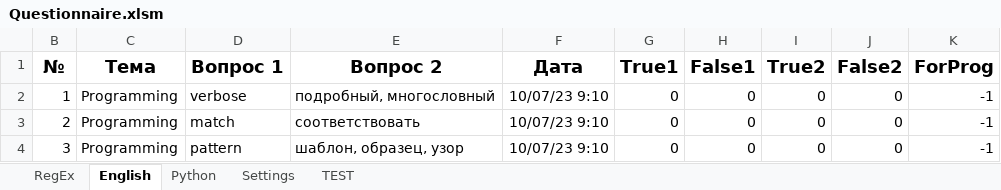
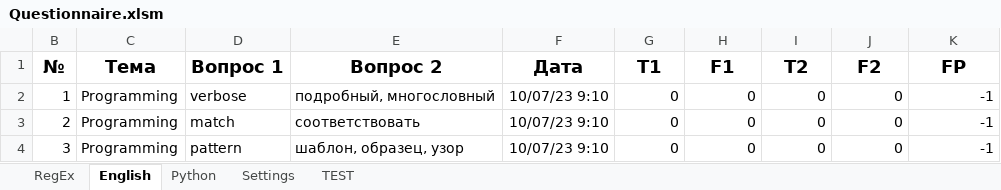
Before and after one commit to peleidmju/Learning, an Excel workbook: Questionnaire.xlsm, sheet English, drawn as a sheet; only a part is shown; values as stored, in another font and other column widths than the file's, no borders; the diff names each change by its address in the sheet, - before the commit and + after, or states it on an @@ line.

```diff
--- a/Questionnaire.xlsm (sheet English)
+++ b/Questionnaire.xlsm (sheet English)
-G1: True1
+G1: T1
-H1: False1
+H1: F1
-I1: True2
+I1: T2
-J1: False2
+J1: F2
-K1: ForProg
+K1: FP
```
Also changed, not shown: sheet Python, sheet TEST, sheet RegEx, sheet Settings, hidden cells.
